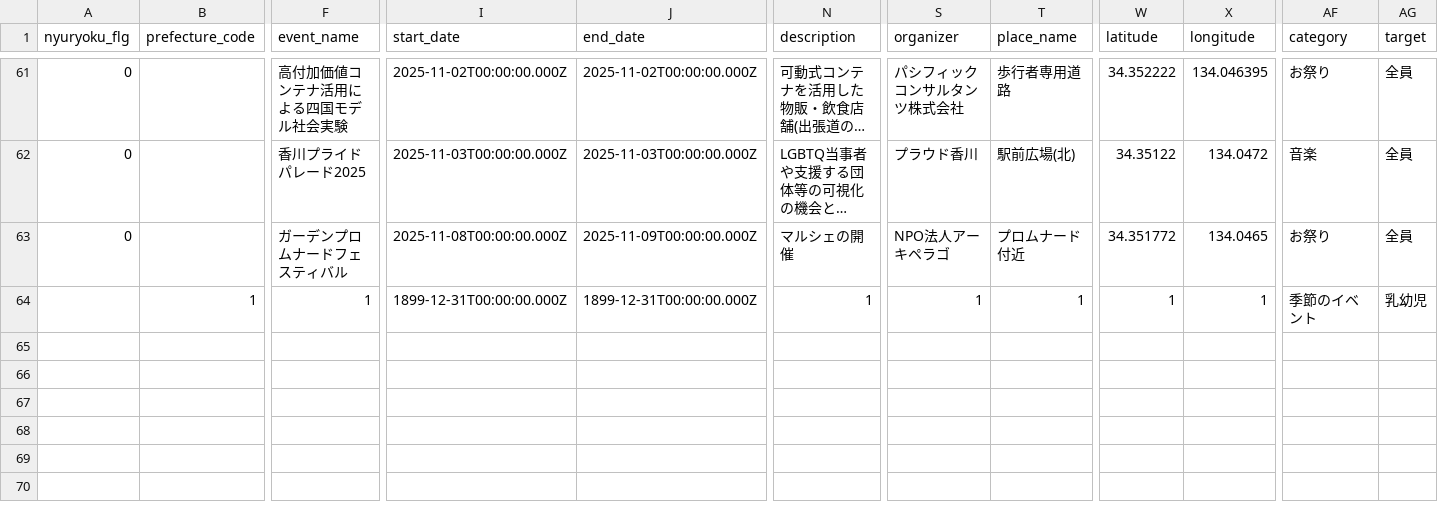
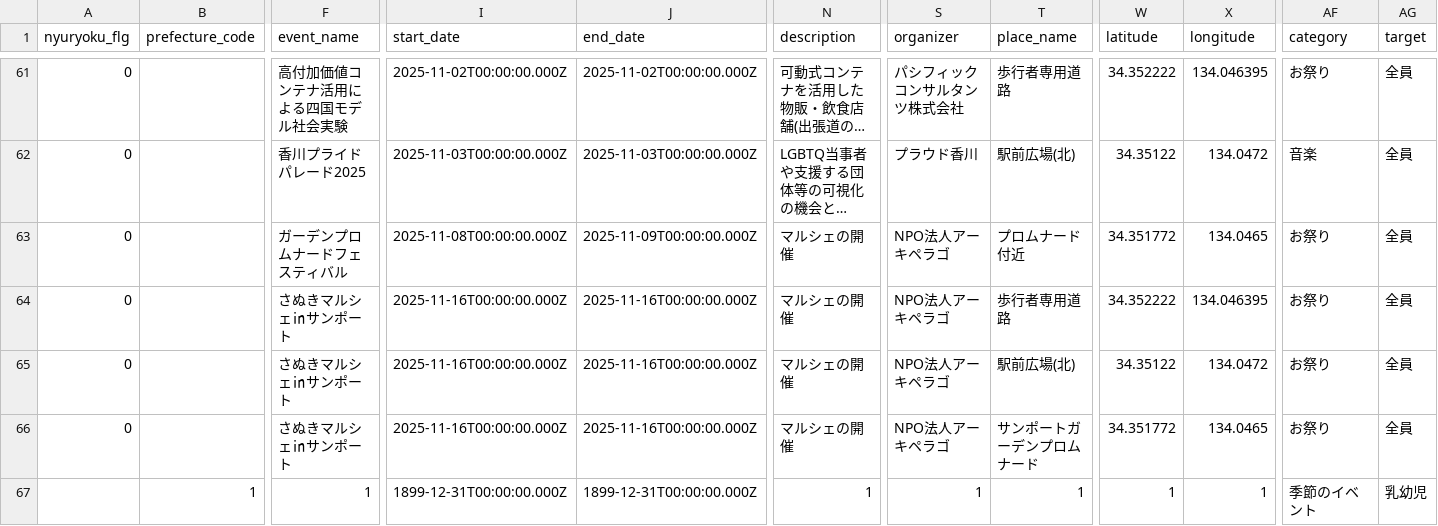
Before and after one commit to takamatsu-city/takamatsu-event-map, a CSV file: data.csv, drawn as a sheet; only a part is shown, gaps mark what is left out; long unchanged cells end in …; rows hold the shown columns only; the diff names each change by its address in the sheet, - before the commit and + after, or states it on an @@ line.

```diff
--- a/data.csv
+++ b/data.csv
+row 64: 0 |  | さぬきマルシェ㏌サンポート | 2025-11-16T00:00:00.000Z | 2025-11-16T00:00:00.000Z | マルシェの開催 | NPO法人アーキペラゴ | 歩行者専用道路 | 34.352222 | 134.046395 | お祭り | 全員
+row 65: 0 |  | さぬきマルシェ㏌サンポート | 2025-11-16T00:00:00.000Z | 2025-11-16T00:00:00.000Z | マルシェの開催 | NPO法人アーキペラゴ | 駅前広場(北) | 34.35122 | 134.0472 | お祭り | 全員
+row 66: 0 |  | さぬきマルシェ㏌サンポート | 2025-11-16T00:00:00.000Z | 2025-11-16T00:00:00.000Z | マルシェの開催 | NPO法人アーキペラゴ | サンポートガーデンプロムナード | 34.351772 | 134.0465 | お祭り | 全員
```
Also changed, not shown: 1 other file.
